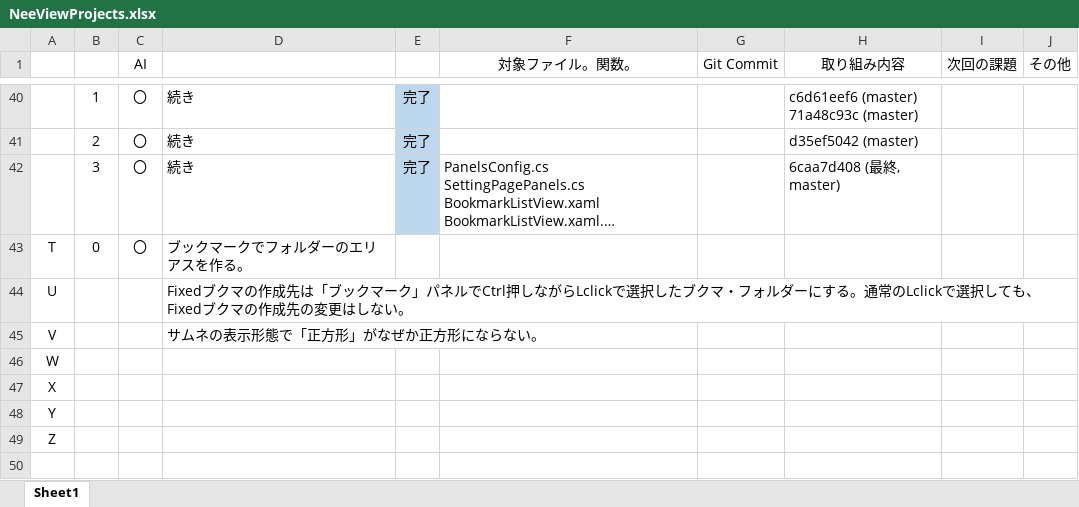
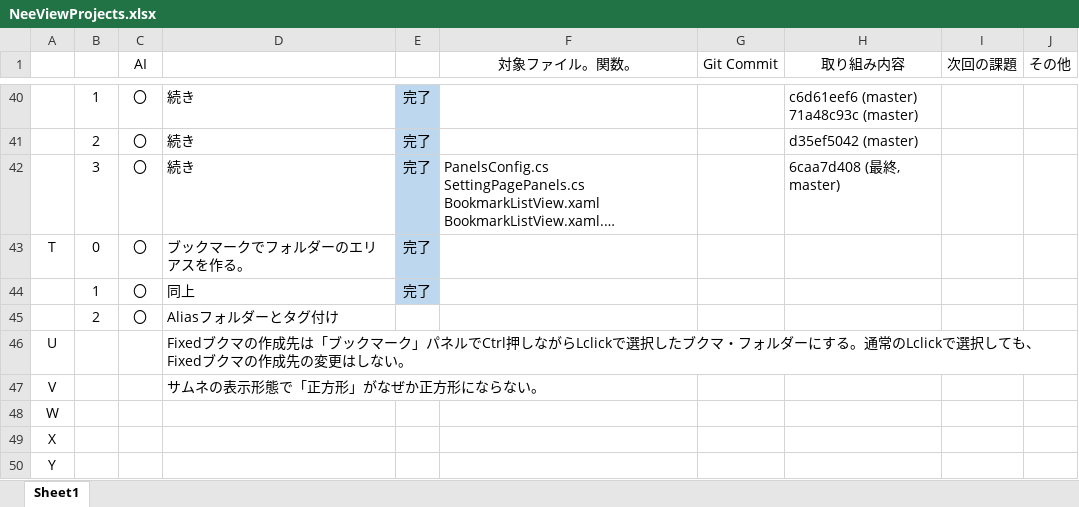
Before and after one commit to ken7169ken/NeeView, an Excel workbook: docs/NeeViewProjects.xlsx, sheet Sheet1, drawn as a sheet; only a part is shown, gaps mark what is left out; the shorter side is filled out with more unchanged rows; long unchanged cells end in …; values as stored, in another font and other column widths than the file's, no borders; the diff names each change by its address in the sheet, - before the commit and + after, or states it on an @@ line.

```diff
--- a/docs/NeeViewProjects.xlsx (sheet Sheet1)
+++ b/docs/NeeViewProjects.xlsx (sheet Sheet1)
-E43: (empty)
+E43: 完了
-E43 fill: none
+E43 fill: #BDD7EE
+row 44:  | 1 | 〇 | 同上 | 完了
+row 45:  | 2 | 〇 | Aliasフォルダーとタグ付け
```
Also changed, not shown: 5 other files.
